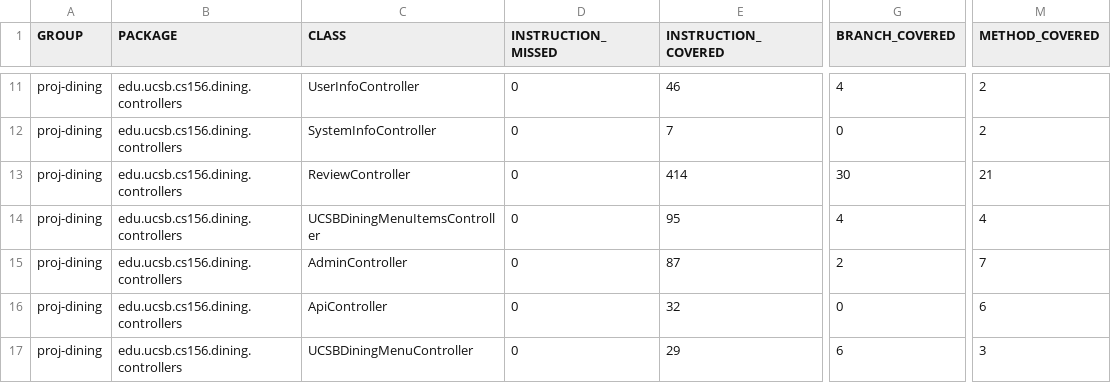
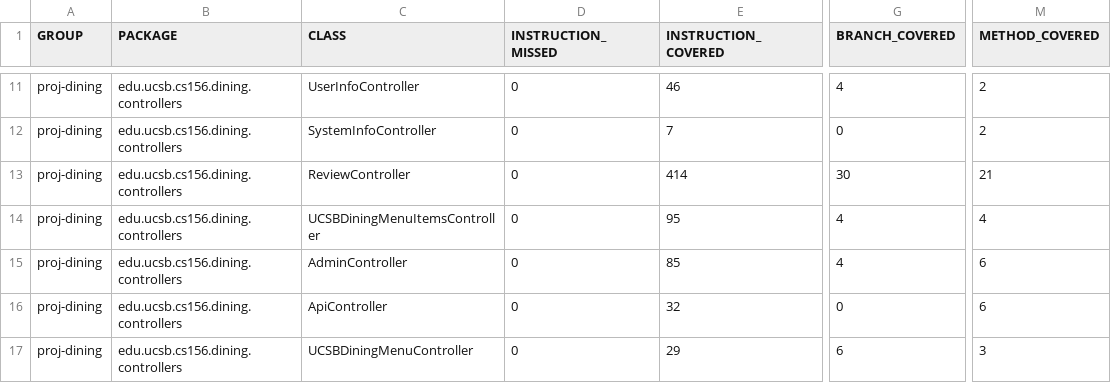
Before and after one commit to ucsb-cs156-s26/proj-dining-s26-08, a CSV file: prs/23/jacoco/jacoco.csv, drawn as a sheet; only a part is shown, gaps mark what is left out; the diff names each change by its address in the sheet, - before the commit and + after, or states it on an @@ line.

```diff
--- a/prs/23/jacoco/jacoco.csv
+++ b/prs/23/jacoco/jacoco.csv
-E15 (INSTRUCTION_COVERED): 87
+E15 (INSTRUCTION_COVERED): 85
-G15 (BRANCH_COVERED): 2
+G15 (BRANCH_COVERED): 4
-M15 (METHOD_COVERED): 7
+M15 (METHOD_COVERED): 6
```
Also changed, not shown: 7 other files.
